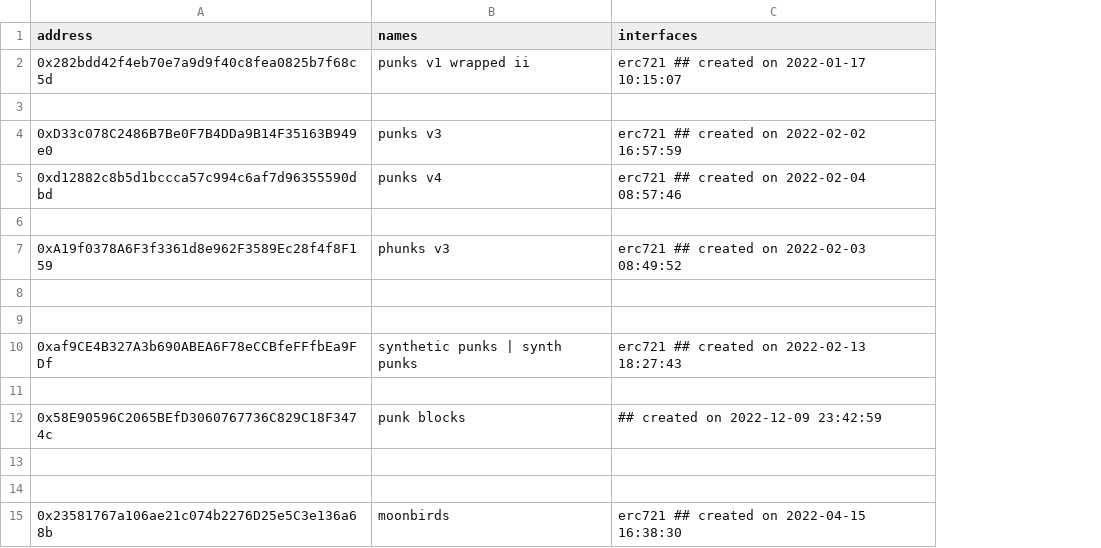
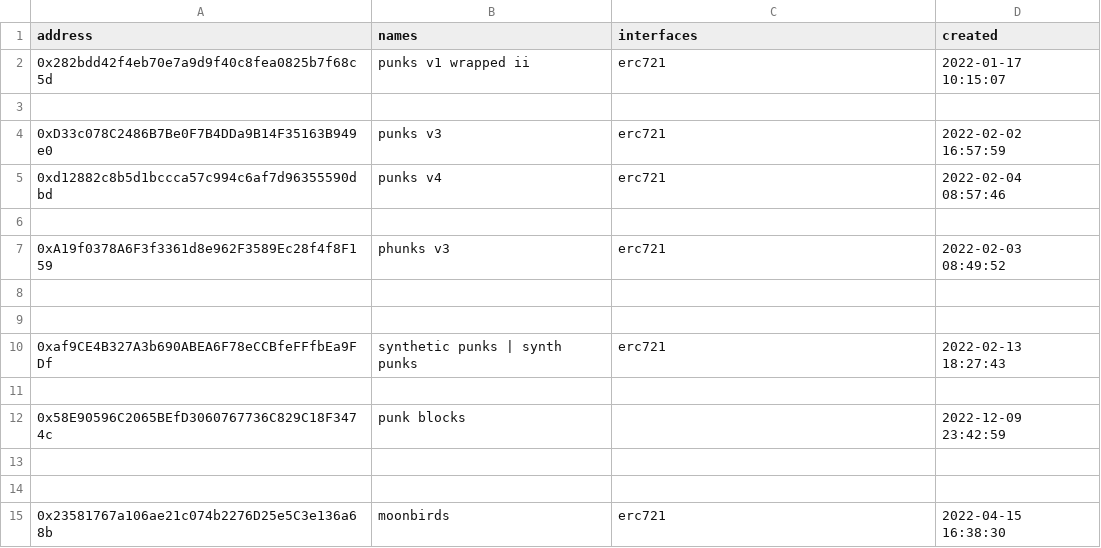
Before and after one commit to Hope-Have-Happy/blockchain, a CSV file: ethname/config/contracts.2022.csv, drawn as a sheet; the diff names each change by its address in the sheet, - before the commit and + after, or states it on an @@ line.

```diff
--- a/ethname/config/contracts.2022.csv
+++ b/ethname/config/contracts.2022.csv
+column D (created), rows 2-15: 2022-01-17 10:15:07 |  | 2022-02-02 16:57:59 | 2022-02-04 08:57:46 |  | 2022-02-03 08:49:52 |  |  | 2022-02-13 18:27:43 |  | 2022-12-09 23:42:59 |  |  | 2022-04-15 16:38:30
-C2 (interfaces): erc721 ## created on 2022-01-17 10:15:07
+C2 (interfaces): erc721
-C4 (interfaces): erc721 ## created on 2022-02-02 16:57:59
+C4 (interfaces): erc721
-C5 (interfaces): erc721 ## created on 2022-02-04 08:57:46
+C5 (interfaces): erc721
-C7 (interfaces): erc721 ## created on 2022-02-03 08:49:52
+C7 (interfaces): erc721
-C10 (interfaces): erc721 ## created on 2022-02-13 18:27:43
+C10 (interfaces): erc721
-C12 (interfaces): ## created on 2022-12-09 23:42:59
+C12 (interfaces): (empty)
-C15 (interfaces): erc721 ## created on 2022-04-15 16:38:30
+C15 (interfaces): erc721
```
Also changed, not shown: ethname/config/contracts.2017.csv, ethname/config/contracts.2021.csv.
